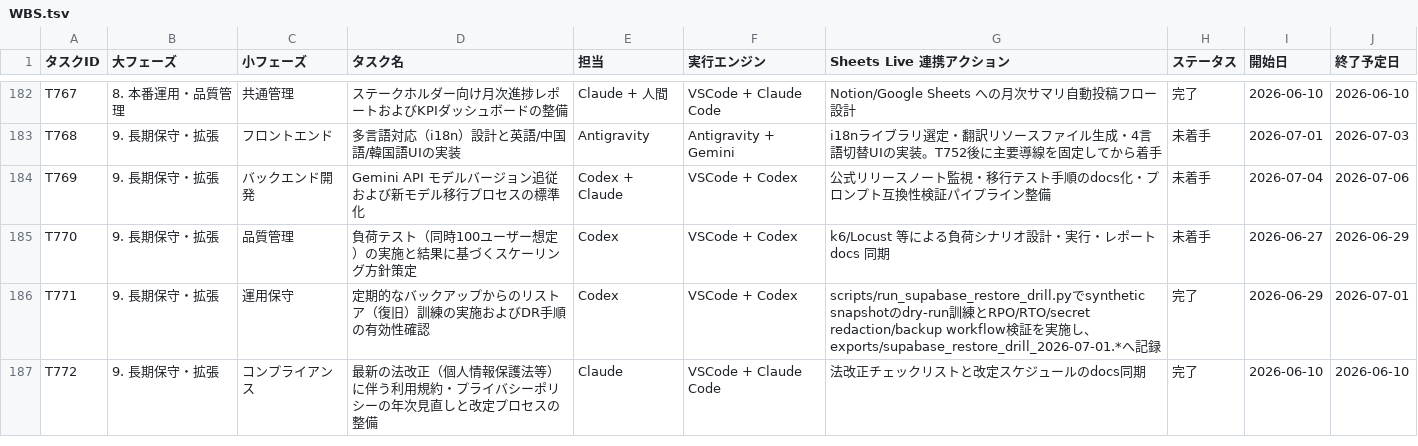
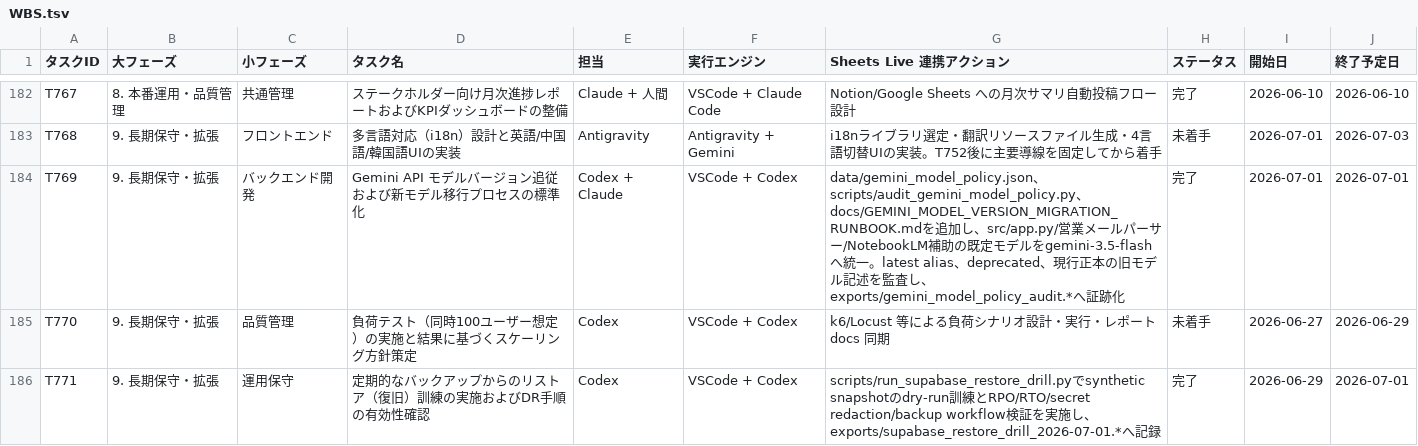
Before and after one commit to kanta13jp1/mighty-link-ai-connect, a TSV file: data/WBS.tsv, drawn as a sheet; only a part is shown, gaps mark what is left out; the shorter side is filled out with more unchanged rows; the diff covers the shown part only.

```diff
--- a/data/WBS.tsv
+++ b/data/WBS.tsv
@@ -183,3 +183,3 @@ T767	8. 本番運用・品質管理	共通管理	ステークホルダー向け
 T768	9. 長期保守・拡張	フロントエンド	多言語対応（i18n）設計と英語/中国語/韓国語UIの実装	Antigravity	Antigravity + Gemini	i18nライブラリ選定・翻訳リソースファイル生成・4言語切替UIの実装。T752後に主要導線を固定してから着手	未着手	2026-07-01	2026-07-03
-T769	9. 長期保守・拡張	バックエンド開発	Gemini API モデルバージョン追従および新モデル移行プロセスの標準化	Codex + Claude	VSCode + Codex	公式リリースノート監視・移行テスト手順のdocs化・プロンプト互換性検証パイプライン整備	未着手	2026-07-04	2026-07-06
+T769	9. 長期保守・拡張	バックエンド開発	Gemini API モデルバージョン追従および新モデル移行プロセスの標準化	Codex + Claude	VSCode + Codex	data/gemini_model_policy.json、scripts/audit_gemini_model_policy.py、docs/GEMINI_MODEL_VERSION_MIGRATION_RUNBOOK.mdを追加し、src/app.py/営業メールパーサー/NotebookLM補助の既定モデルをgemini-3.5-flashへ統一。latest alias、deprecated、現行正本の旧モデル記述を監査し、exports/gemini_model_policy_audit.*へ証跡化	完了	2026-07-01	2026-07-01
 T770	9. 長期保守・拡張	品質管理	負荷テスト（同時100ユーザー想定）の実施と結果に基づくスケーリング方針策定	Codex	VSCode + Codex	k6/Locust 等による負荷シナリオ設計・実行・レポート docs 同期	未着手	2026-06-27	2026-06-29
```
Also changed, not shown: 1 edited cell elsewhere in this file, data/issues_tracker.tsv, data/qa_tracker.tsv, 23 other files.
